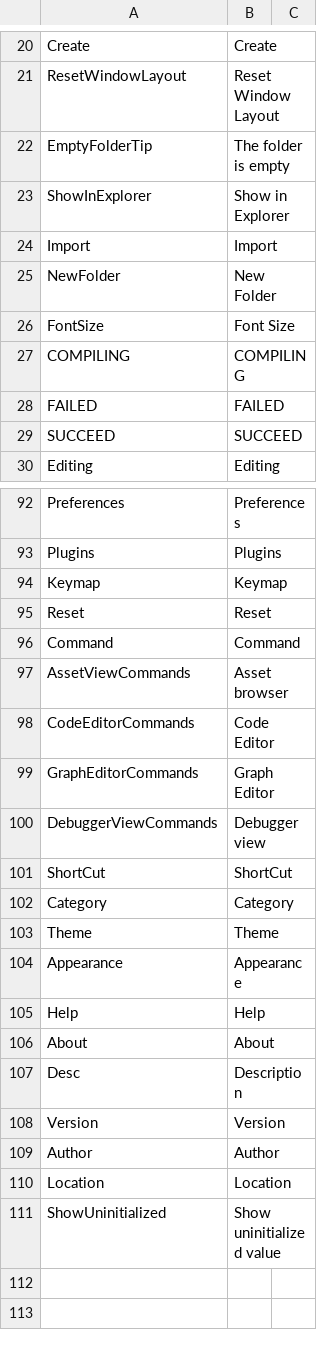
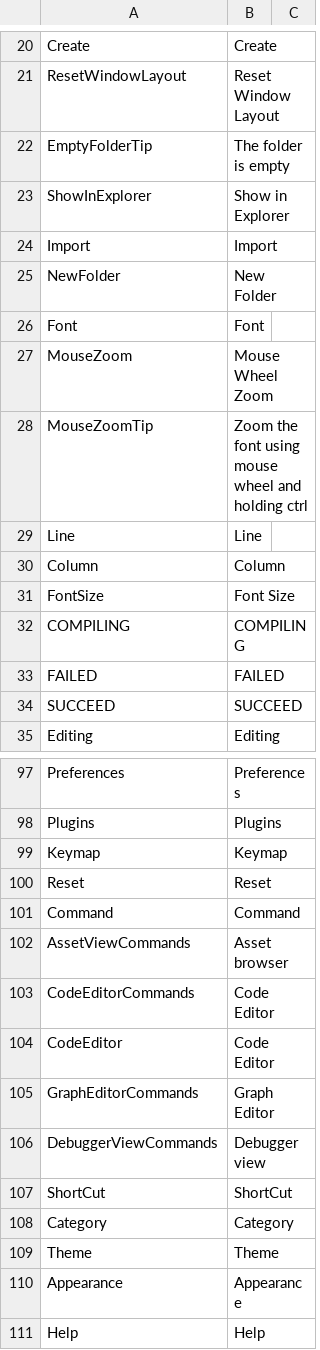
Before and after one commit to ShaderHelper/ShaderHelper, a CSV file: Resource/Localization/English.csv, drawn as a sheet; only a part is shown, gaps mark what is left out; the shorter side is filled out with more unchanged rows; the diff names each change by its address in the sheet, - before the commit and + after, or states it on an @@ line.

```diff
--- a/Resource/Localization/English.csv
+++ b/Resource/Localization/English.csv
+row 26: Font | Font
+row 27: MouseZoom | Mouse Wheel Zoom
+row 28: MouseZoomTip | Zoom the font using mouse wheel and holding ctrl
+row 29: Line | Line
+row 30: Column | Column
+row 104: CodeEditor | Code Editor
```
Also changed, not shown: Resource/Localization/Chinese.csv, 15 other files.
